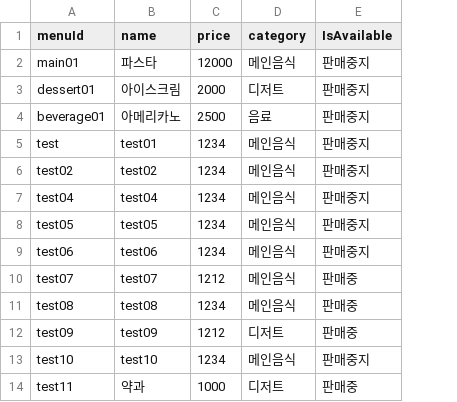
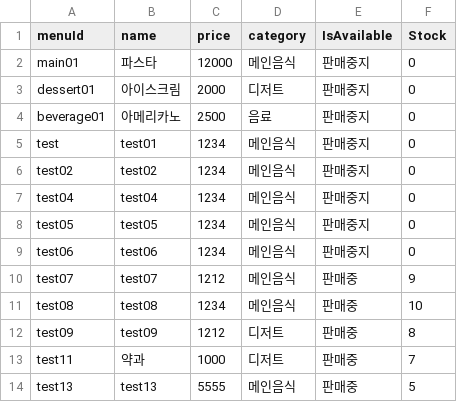
Before and after one commit to skdks2525/HMSproject_Server, a CSV file: data/menus.csv, drawn as a sheet; removed rows and columns are numbered as before the commit, all else as after; the diff names each change by its address in the sheet, - before the commit and + after, or states it on an @@ line.

```diff
--- a/data/menus.csv
+++ b/data/menus.csv
+column F (Stock), rows 2-13: 0 | 0 | 0 | 0 | 0 | 0 | 0 | 0 | 9 | 10 | 8 | 7
-row 13: test10 | test10 | 1234 | 메인음식 | 판매중지
+row 14: test13 | test13 | 5555 | 메인음식 | 판매중 | 5
```
Also changed, not shown: data/reservation.csv, data/users.csv, 9 other files.
